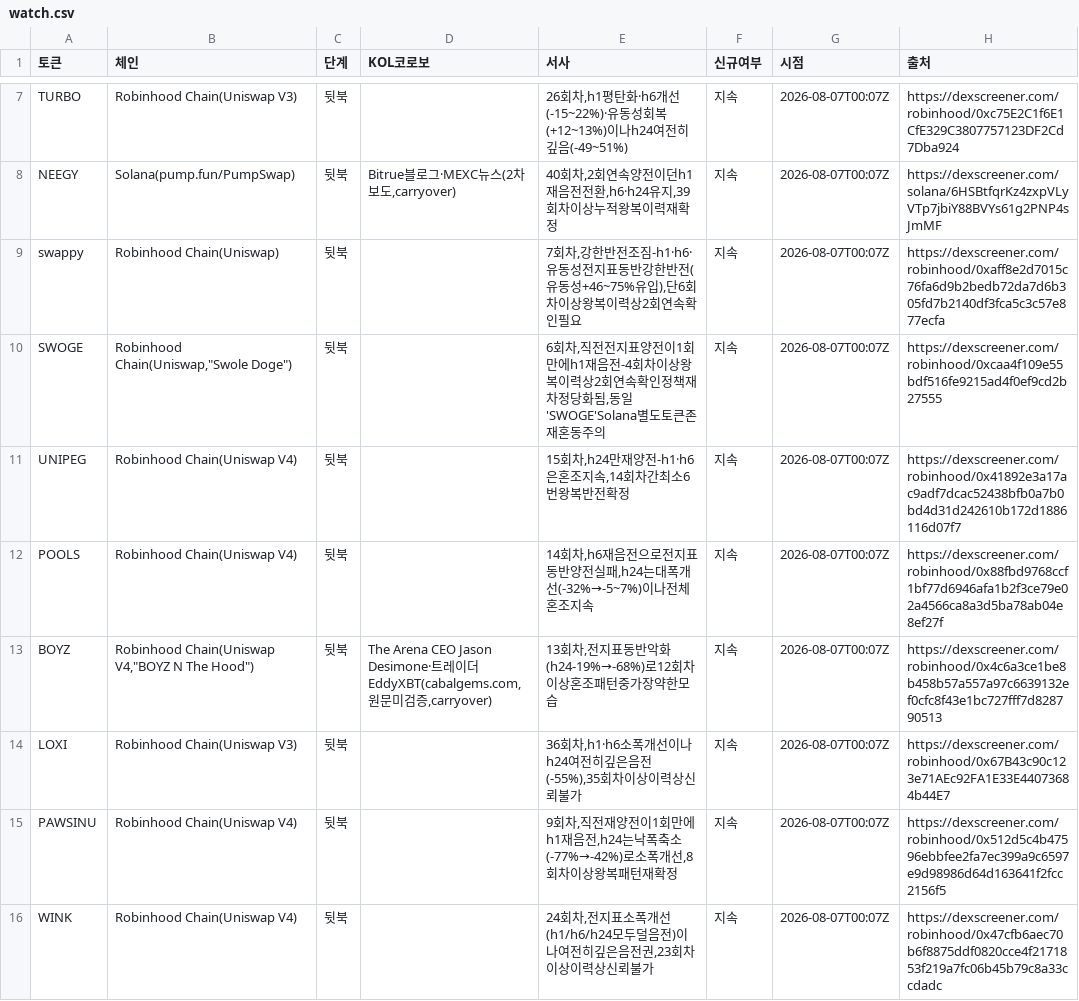
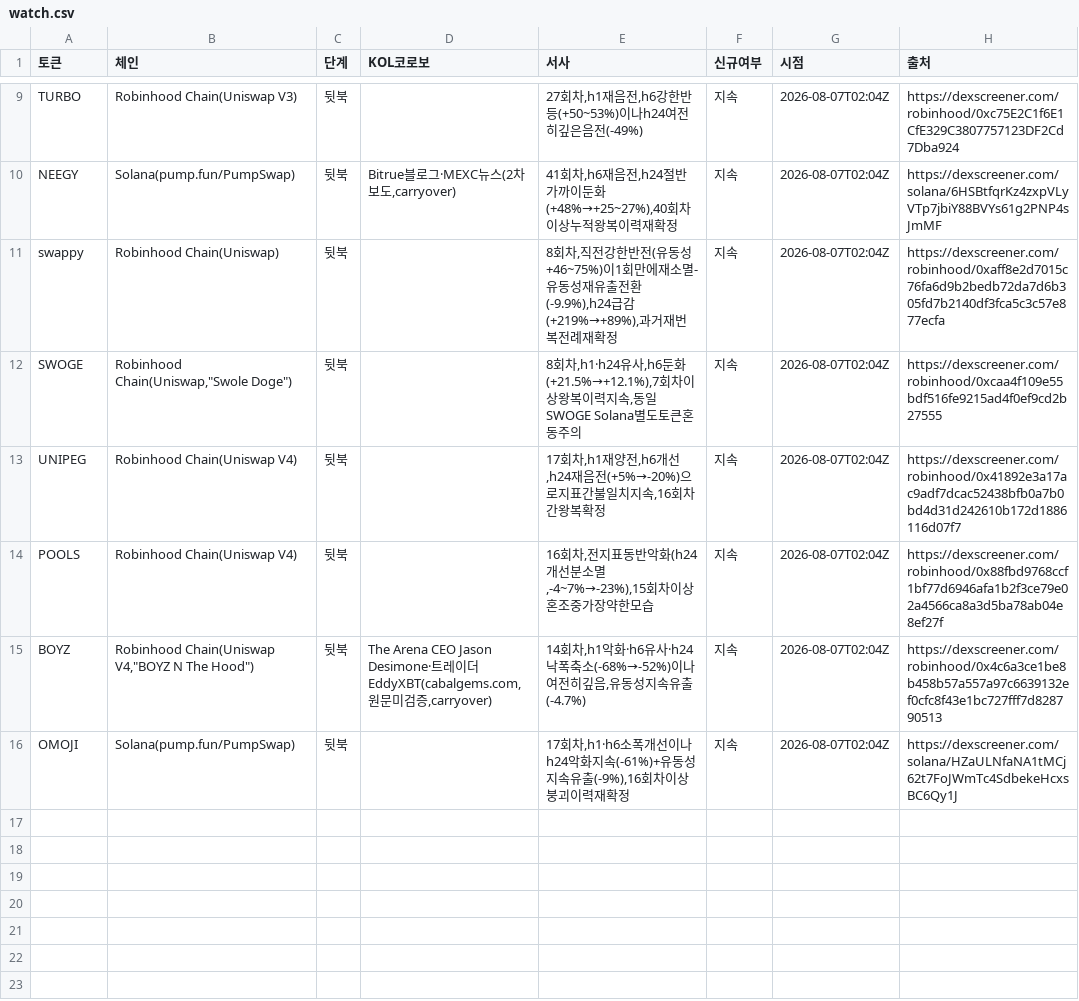
Before and after one commit to HoinKwak/study, a CSV file: research/kol/watch.csv, drawn as a sheet; only a part is shown, gaps mark what is left out; removed rows and columns are numbered as before the commit, all else as after; the diff covers the shown part only; the diff names each change by its address in the sheet, - before the commit and + after, or states it on an @@ line.

```diff
--- a/research/kol/watch.csv
+++ b/research/kol/watch.csv
-E9 (서사): 26회차,h1평탄화·h6개선(-15~22%)·유동성회복(+12~13%)이나h24여전히깊음(-49~51%)
+E9 (서사): 27회차,h1재음전,h6강한반등(+50~53%)이나h24여전히깊은음전(-49%)
-G9:G15 (시점): 2026-08-07T00:07Z
+G9:G15 (시점): 2026-08-07T02:04Z
-E10 (서사): 40회차,2회연속양전이던h1재음전전환,h6·h24유지,39회차이상…
+E10 (서사): 41회차,h6재음전,h24절반가까이둔화(+48%→+25~27%),40회차이상…
-E11 (서사): 7회차,강한반전조짐-h1·h6·유동성전지표동반강한반전(유동성+46~75%유입),단6회차이상왕복이력상2회연속확인필요
+E11 (서사): 8회차,직전강한반전(유동성+46~75%)이1회만에재소멸-유동성재유출전환(-9.9%),h24급감(+219%→+89%),과거재번복전례재확정
-E12 (서사): 6회차,직전전지표양전이1회만에h1재음전-4회차이상왕복이력상2회연속확인정책재차정당화됨,동일'SWOGE'Solana별도토큰존재혼동주의
+E12 (서사): 8회차,h1·h24유사,h6둔화(+21.5%→+12.1%),7회차이상왕복이력지속,동일SWOGE Solana별도토큰혼동주의
-E13 (서사): 15회차,h24만재양전-h1·h6은혼조지속,14회차간최소6번왕복반전확정
+E13 (서사): 17회차,h1재양전,h6개선,h24재음전(+5%→-20%)으로지표간불일치지속,16회차간왕복확정
-E14 (서사): 14회차,h6재음전으로전지표동반양전실패,h24는대폭개선(-32%→-5~7%)이나전체혼조지속
+E14 (서사): 16회차,전지표동반악화(h24개선분소멸,-4~7%→-23%),15회차이상혼조중가장약한모습
-E15 (서사): 13회차,전지표동반악화(h24-19%→-68%)로12회차이상혼조패턴중가장약한모습
+E15 (서사): 14회차,h1악화·h6유사·h24낙폭축소(-68%→-52%)이나여전히깊음,유동성지속유출(-4.7%)
-row 14: LOXI | Robinhood Chain(Uniswap V3) | 뒷북 |  | 36회차,h1·h6소폭개선이나h24여전히깊은음전(-55%),35회차이상이력상신뢰불가 | 지속 | 2026-08-07T00:07Z | https://dexscreener.com/robinhood/0x67B43c90c123e71AEc92FA1E33E44073684b44E7
-row 15: PAWSINU | Robinhood Chain(Uniswap V4) | 뒷북 |  | 9회차,직전재양전이1회만에h1재음전,h24는낙폭축소(-77%→-42%)로소폭개선,8회차이상왕복패턴재확정 | 지속 | 2026-08-07T00:07Z | https://dexscreener.com/robinhood/0x512d5c4b47596ebbfee2fa7ec399a9c6597e9d98986d64d163641f2fcc2156f5
-row 16: WINK | Robinhood Chain(Uniswap V4) | 뒷북 |  | 24회차,전지표소폭개선(h1/h6/h24모두덜음전)이나여전히깊은음전권,23회차이상이력상신뢰불가 | 지속 | 2026-08-07T00:07Z | https://dexscreener.com/robinhood/0x47cfb6aec70b6f8875ddf0820cce4f2171853f219a7fc06b45b79c8a33ccdadc
+row 16: OMOJI | Solana(pump.fun/PumpSwap) | 뒷북 |  | 17회차,h1·h6소폭개선이나h24악화지속(-61%)+유동성지속유출(-9%),16회차이상붕괴이력재확정 | 지속 | 2026-08-07T02:04Z | https://dexscreener.com/solana/HZaULNfaNA1tMCj62t7FoJWmTc4SdbekeHcxsBC6Qy1J
```
Also changed, not shown: 5 added rows, 3 removed rows and 4 edited cells elsewhere in this file, 2 other files.
